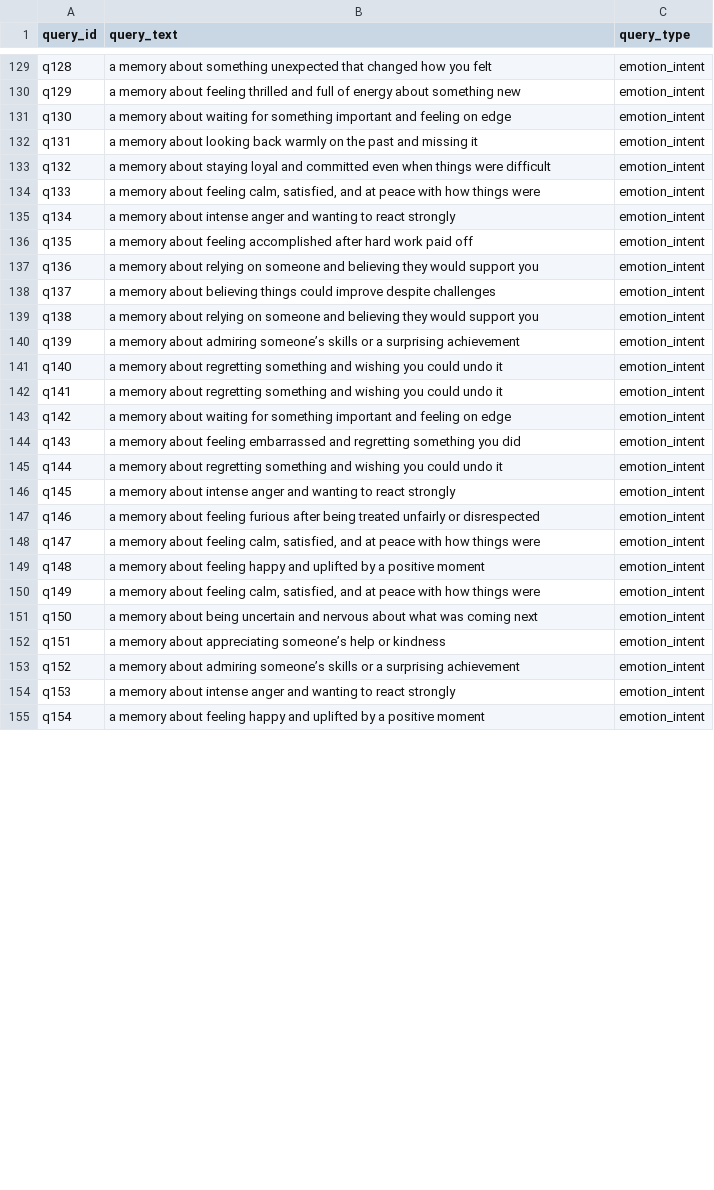
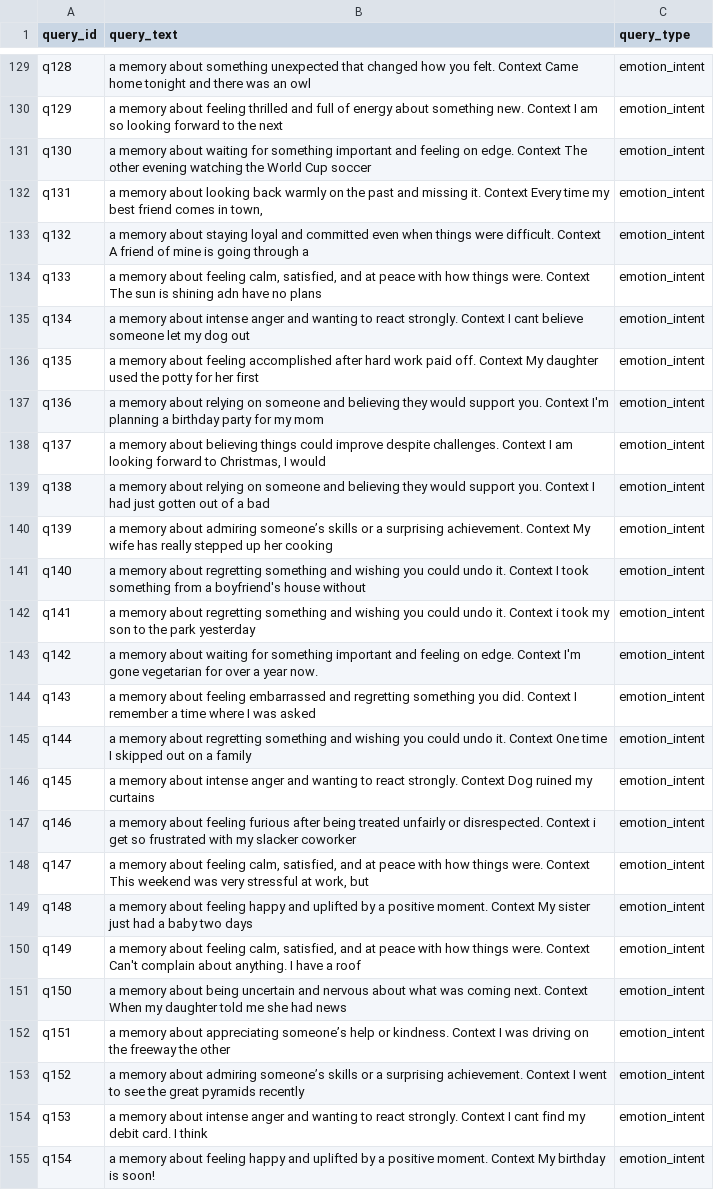
Before and after one commit to ImashaUdayangi/Memtale-Co-Archivist, a CSV file: dataset/eval/queries.csv, drawn as a sheet; only a part is shown, gaps mark what is left out; the diff covers the shown part only; the diff names each change by its address in the sheet, - before the commit and + after, or states it on an @@ line.

Commit message:
Add context examples to emotion_intent queries
Expanded the 'emotion_intent' queries in dataset/eval/queries.csv by appending contextual example sentences to each entry. This provides richer data for evaluation and model training.

```diff
--- a/dataset/eval/queries.csv
+++ b/dataset/eval/queries.csv
-B129 (query_text): …how you felt
+B129 (query_text): …how you felt. Context Came home tonight and there was an owl
-B130 (query_text): …about something new
+B130 (query_text): …about something new. Context I am so looking forward to the next
-B131 (query_text): …feeling on edge
+B131 (query_text): …feeling on edge. Context The other evening watching the World Cup soccer
-B132 (query_text): …and missing it
+B132 (query_text): …and missing it. Context Every time my best friend comes in town,
-B133 (query_text): …things were difficult
+B133 (query_text): …things were difficult. Context A friend of mine is going through a
-B134 (query_text): …how things were
+B134 (query_text): …how things were. Context The sun is shining adn have no plans
-B135 (query_text): …to react strongly
+B135 (query_text): …to react strongly. Context I cant believe someone let my dog out
-B136 (query_text): …work paid off
+B136 (query_text): …work paid off. Context My daughter used the potty for her first
-B137 (query_text): …would support you
+B137 (query_text): …would support you. Context I'm planning a birthday party for my mom
-B138 (query_text): …improve despite challenges
+B138 (query_text): …improve despite challenges. Context I am looking forward to Christmas, I would
-B139 (query_text): …would support you
+B139 (query_text): …would support you. Context I had just gotten out of a bad
-B140 (query_text): …a surprising achievement
+B140 (query_text): …a surprising achievement. Context My wife has really stepped up her cooking
-B141 (query_text): …could undo it
+B141 (query_text): …could undo it. Context I took something from a boyfriend's house without
-B142 (query_text): …could undo it
+B142 (query_text): …could undo it. Context i took my son to the park yesterday
-B143 (query_text): …feeling on edge
+B143 (query_text): …feeling on edge. Context I'm gone vegetarian for over a year now.
-B144 (query_text): …something you did
+B144 (query_text): …something you did. Context I remember a time where I was asked
-B145 (query_text): …could undo it
+B145 (query_text): …could undo it. Context One time I skipped out on a family
-B146 (query_text): …to react strongly
+B146 (query_text): …to react strongly. Context Dog ruined my curtains
-B147 (query_text): …unfairly or disrespected
+B147 (query_text): …unfairly or disrespected. Context i get so frustrated with my slacker coworker
-B148 (query_text): …how things were
+B148 (query_text): …how things were. Context This weekend was very stressful at work, but
-B149 (query_text): …a positive moment
+B149 (query_text): …a positive moment. Context My sister just had a baby two days
-B150 (query_text): …how things were
+B150 (query_text): …how things were. Context Can't complain about anything. I have a roof
-B151 (query_text): …was coming next
+B151 (query_text): …was coming next. Context When my daughter told me she had news
-B152 (query_text): …help or kindness
+B152 (query_text): …help or kindness. Context I was driving on the freeway the other
-B153 (query_text): …a surprising achievement
+B153 (query_text): …a surprising achievement. Context I went to see the great pyramids recently
-B154 (query_text): …to react strongly
+B154 (query_text): …to react strongly. Context I cant find my debit card. I think
-B155 (query_text): …a positive moment
+B155 (query_text): …a positive moment. Context My birthday is soon!
```
Also changed, not shown: 73 edited cells elsewhere in this file.
